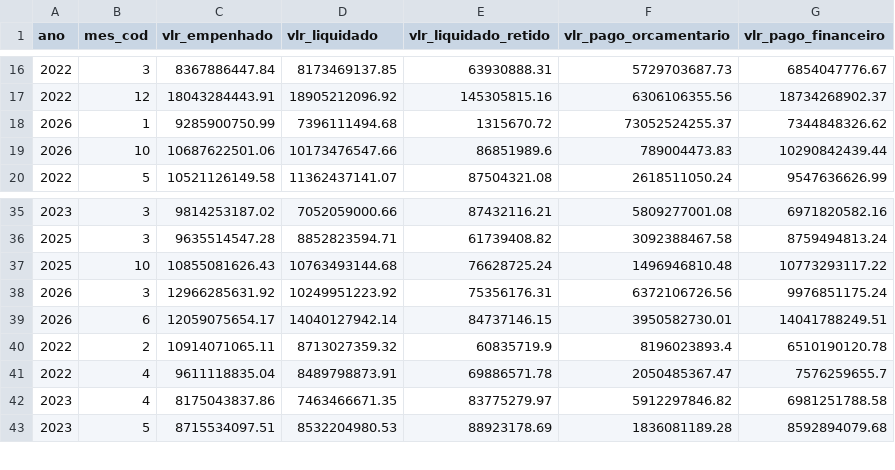
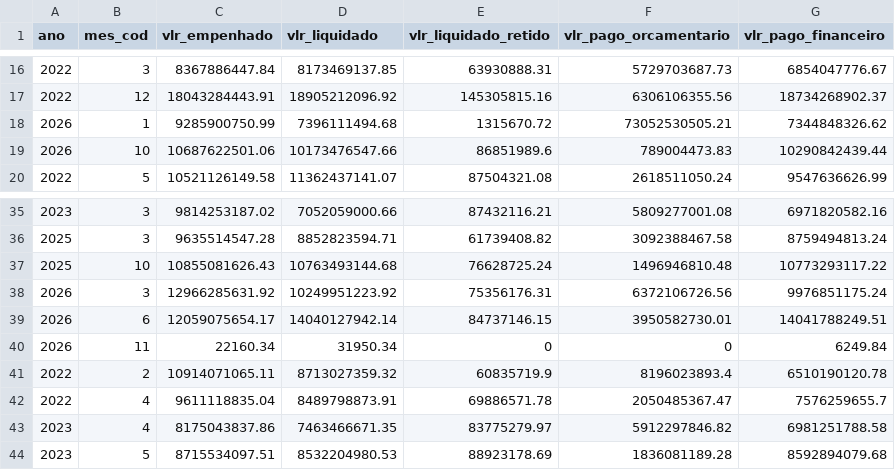
Before and after one commit to splor-mg/dados-totais-armazem-siafi, a CSV file: data/totais_siafi_execucao.csv, drawn as a sheet; only a part is shown, gaps mark what is left out.

```diff
--- a/data/totais_siafi_execucao.csv
+++ b/data/totais_siafi_execucao.csv
@@ -17,3 +17,3 @@ ano,mes_cod,vlr_empenhado,vlr_liquidado,vlr_liquidado_retido,vlr_pago_orcamentar
 2022,12,18043284443.91,18905212096.92,145305815.16,6306106355.56,18734268902.37
-2026,1,9285900750.99,7396111494.68,1315670.72,73052524255.37,7344848326.62
+2026,1,9285900750.99,7396111494.68,1315670.72,73052530505.21,7344848326.62
 2026,10,10687622501.06,10173476547.66,86851989.6,789004473.83,10290842439.44
@@ -39,2 +39,3 @@ ano,mes_cod,vlr_empenhado,vlr_liquidado,vlr_liquidado_retido,vlr_pago_orcamentar
 2026,6,12059075654.17,14040127942.14,84737146.15,3950582730.01,14041788249.51
+2026,11,22160.34,31950.34,0,0,6249.84
 2022,2,10914071065.11,8713027359.32,60835719.9,8196023893.4,6510190120.78
```
Also changed, not shown: data-raw/totais_siafi_execucao_current.csv, data-raw/totais_siafi_restos_pagar.csv, 4 other files.
